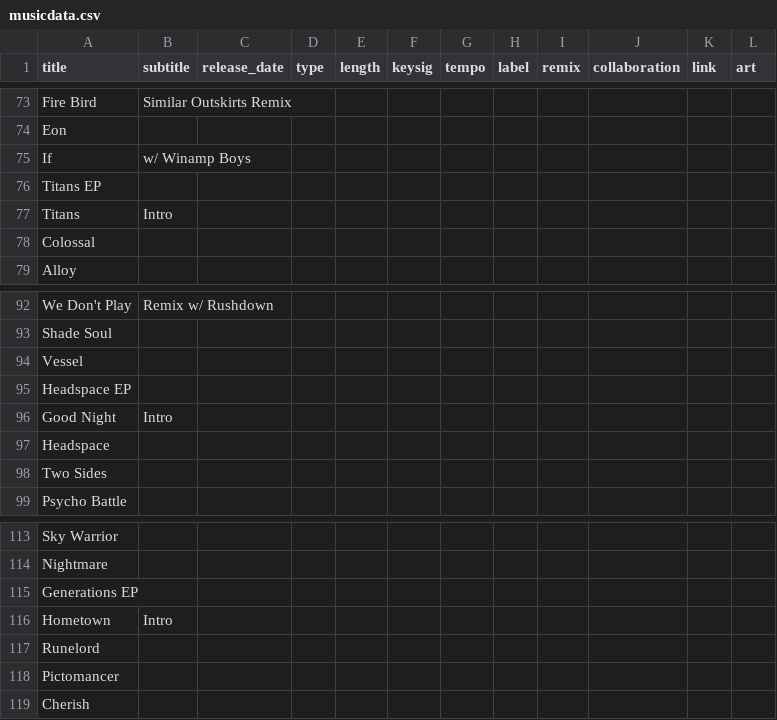
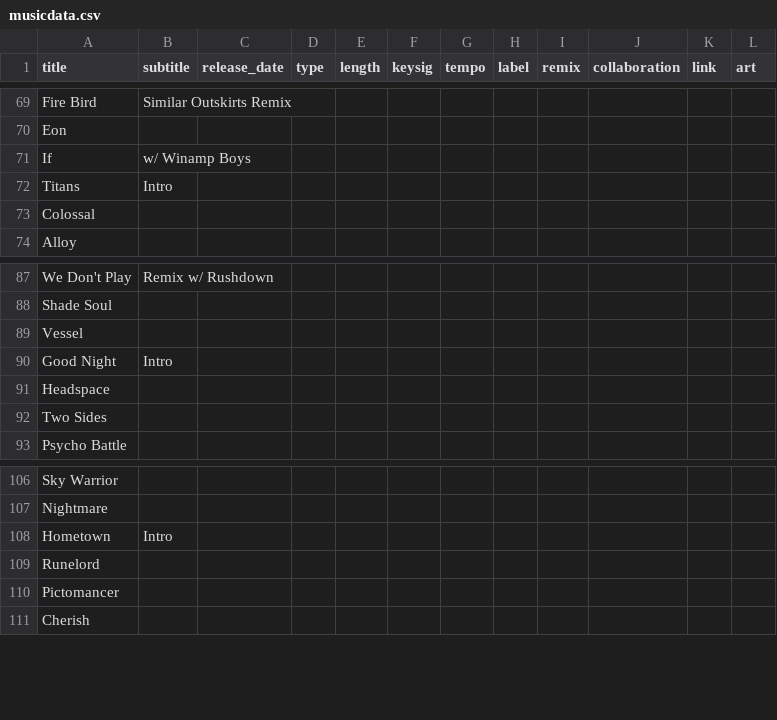
Before and after one commit to TroyKurniawan/Similar-Outskirts-Website-v1, a CSV file: src/musicdata/musicdata.csv, drawn as a sheet; only a part is shown, gaps mark what is left out; the diff covers the shown part only.

```diff
--- a/src/musicdata/musicdata.csv
+++ b/src/musicdata/musicdata.csv
@@ -75,3 +71,2 @@ Eon,,,,,,,,,,,
 If,w/ Winamp Boys,,,,,,,,,,
-Titans EP,,,,,,,,,,,
 Titans,Intro,,,,,,,,,,
@@ -94,3 +89,2 @@ Shade Soul,,,,,,,,,,,
 Vessel,,,,,,,,,,,
-Headspace EP,,,,,,,,,,,
 Good Night,Intro,,,,,,,,,,
@@ -114,3 +107,2 @@ Sky Warrior,,,,,,,,,,,
 Nightmare,,,,,,,,,,,
-Generations EP,,,,,,,,,,,
 Hometown,Intro,,,,,,,,,,
```
Also changed, not shown: 5 removed rows elsewhere in this file, 5 other files.
